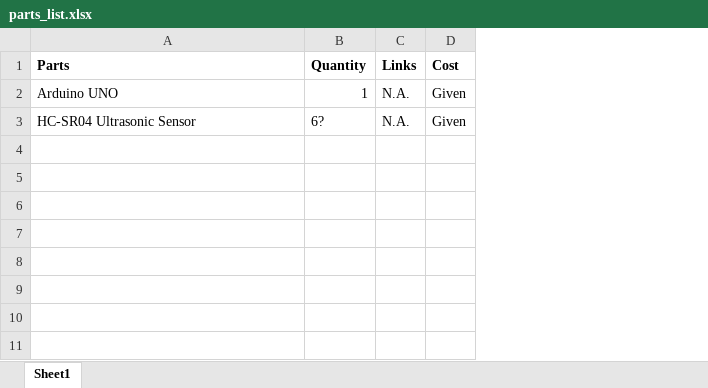
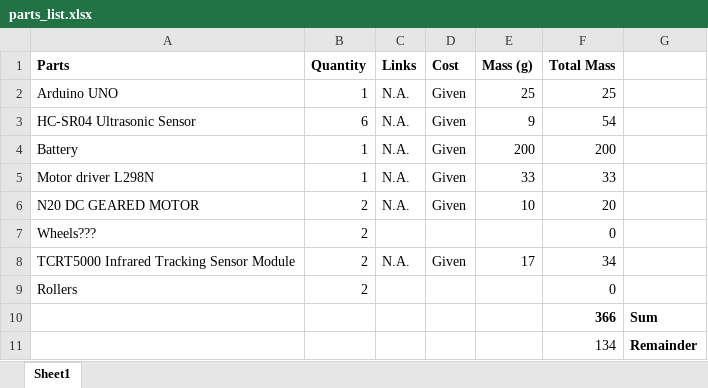
Before and after one commit to dgc-proton/BOB, an Excel workbook: design/parts_list.xlsx, sheet Sheet1, drawn as a sheet; values as stored, in another font and other column widths than the file's, no borders; the diff names each change by its address in the sheet, - before the commit and + after, or states it on an @@ line.

Commit message:
Added new parts and their mass to parts_list + added new models for components

```diff
--- a/design/parts_list.xlsx (sheet Sheet1)
+++ b/design/parts_list.xlsx (sheet Sheet1)
+column E (Mass (g)), rows 2-3: 25 | 9
+column F (Total Mass), rows 2-3: 25 | 54
+column G, empty
-B3 (Quantity): 6?
+B3 (Quantity): 6
+row 4: Battery | 1 | N.A. | Given | 200 | 200
+row 5: Motor driver L298N | 1 | N.A. | Given | 33 | 33
+row 6: N20 DC GEARED MOTOR | 2 | N.A. | Given | 10 | 20
+row 7: Wheels??? | 2 |  |  |  | 0
+row 8: TCRT5000 Infrared Tracking Sensor Module | 2 | N.A. | Given | 17 | 34
+row 9: Rollers | 2 |  |  |  | 0
+row 10:  |  |  |  |  | 366 | Sum
+row 11:  |  |  |  |  | 134 | Remainder
```
Also changed, not shown: 6 other files.
